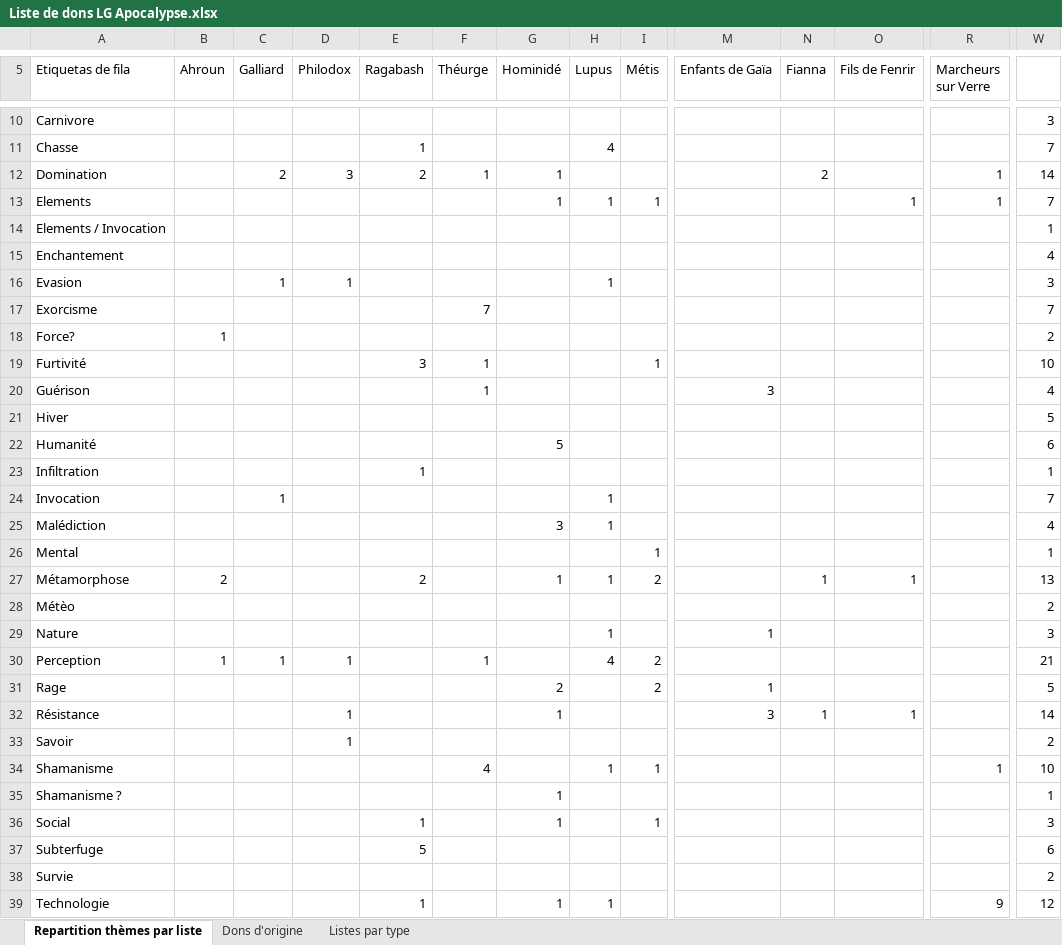
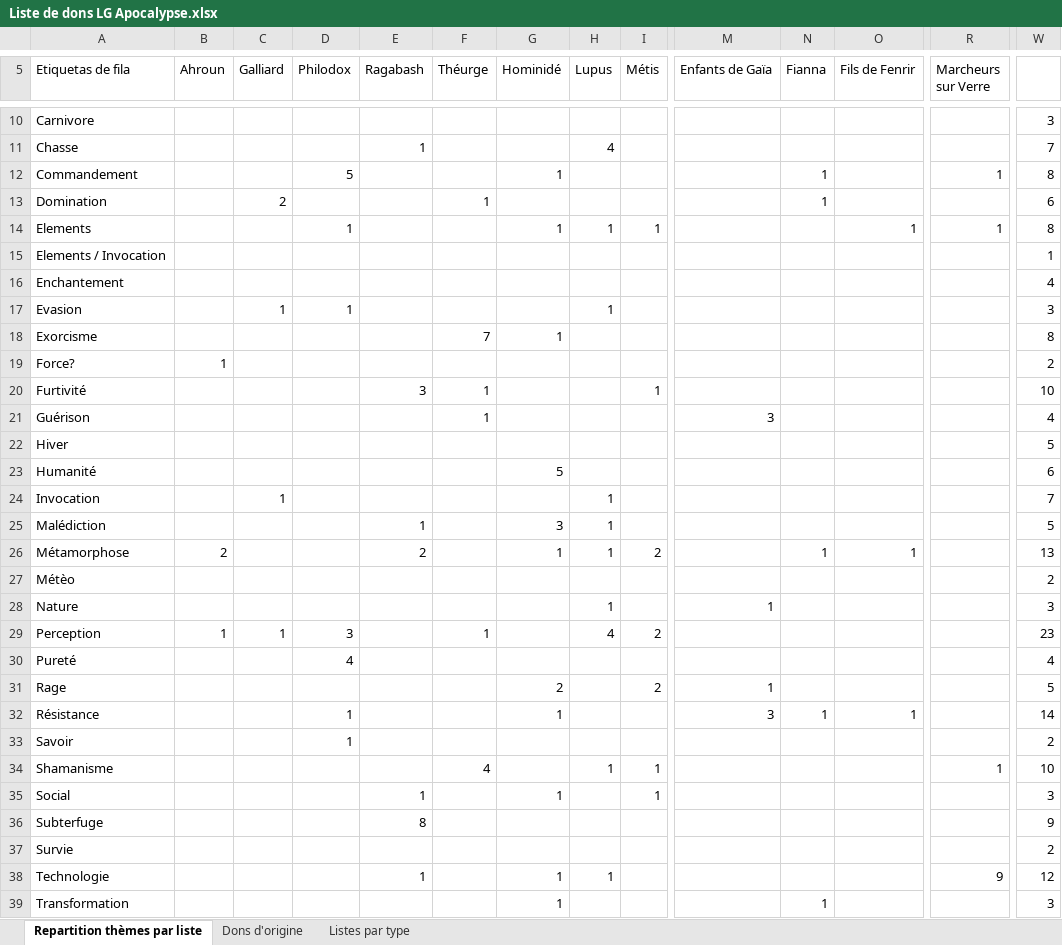
Before and after one commit to Bertolen/Test, an Excel workbook: Liste de dons LG Apocalypse.xlsx, sheet Repartition thèmes par liste, drawn as a sheet; only a part is shown, gaps mark what is left out; the shorter side is filled out with more unchanged rows; values as stored, in another font and other column widths than the file's, no borders; removed rows and columns are numbered as before the commit, all else as after; rows hold the shown columns only; the diff covers the shown part only; the diff names each change by its address in the sheet, - before the commit and + after, or states it on an @@ line.

Commit message:
Philodox et Galliard finis

```diff
--- a/Liste de dons LG Apocalypse.xlsx (sheet Repartition thèmes par liste)
+++ b/Liste de dons LG Apocalypse.xlsx (sheet Repartition thèmes par liste)
+row 12: Commandement |  |  | 5 |  |  | 1 |  |  |  | 1 |  | 1 | 8
-D13 (Philodox): 3
+D13 (Philodox): (empty)
-E13 (Ragabash): 2
+E13 (Ragabash): (empty)
-G13 (Hominidé): 1
+G13 (Hominidé): (empty)
-N13 (Fianna): 2
+N13 (Fianna): 1
-R13 (Marcheurs sur Verre): 1
+R13 (Marcheurs sur Verre): (empty)
-W13: 14
+W13: 6
-D14 (Philodox): (empty)
+D14 (Philodox): 1
-W14: 7
+W14: 8
-G18 (Hominidé): (empty)
+G18 (Hominidé): 1
-W18: 7
+W18: 8
-row 23: Infiltration |  |  |  | 1 |  |  |  |  |  |  |  |  | 1
-E25 (Ragabash): (empty)
+E25 (Ragabash): 1
-W25: 4
+W25: 5
-row 26: Mental |  |  |  |  |  |  |  | 1 |  |  |  |  | 1
-D29 (Philodox): 1
+D29 (Philodox): 3
-W29: 21
+W29: 23
+row 30: Pureté |  |  | 4 |  |  |  |  |  |  |  |  |  | 4
-row 35: Shamanisme ? |  |  |  |  |  | 1 |  |  |  |  |  |  | 1
-E36 (Ragabash): 5
+E36 (Ragabash): 8
-W36: 6
+W36: 9
```
Also changed, not shown: 4 edited cells elsewhere in this sheet, sheet Dons d'origine, sheet Listes par type, formulas that keep their value, hidden cells.
